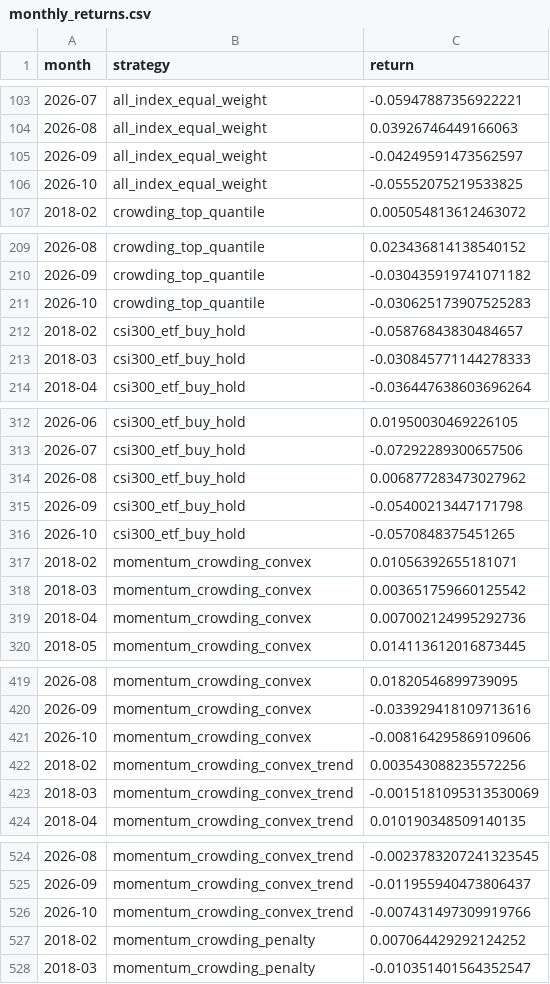
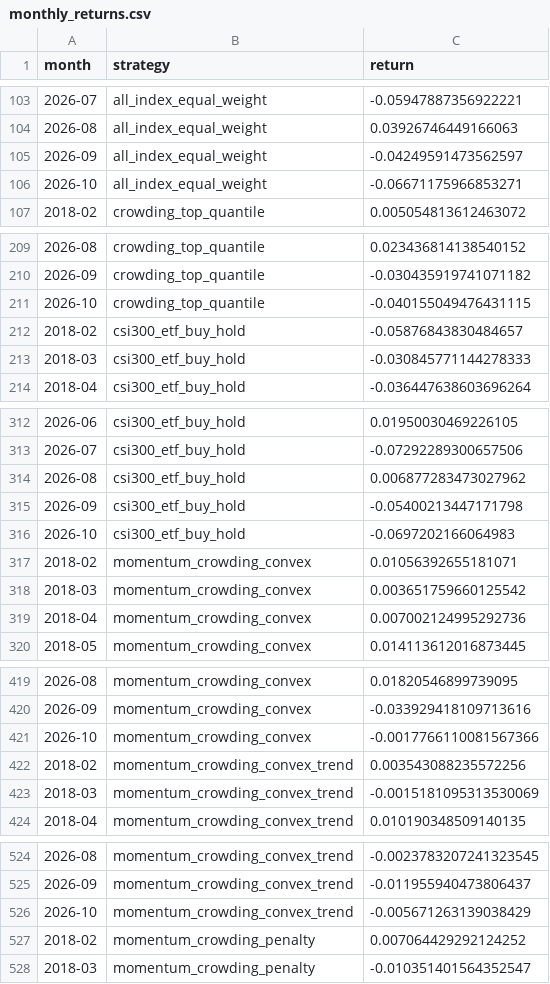
Before and after one commit to ericxuzhesheng/Trading-Crowding-Momentum-Strategy, a CSV file: outputs/tables/monthly_returns.csv, drawn as a sheet; only a part is shown, gaps mark what is left out; the diff covers the shown part only.

```diff
--- a/outputs/tables/monthly_returns.csv
+++ b/outputs/tables/monthly_returns.csv
@@ -105,3 +105,3 @@
 2026-09,all_index_equal_weight,-0.04249591473562597
-2026-10,all_index_equal_weight,-0.05552075219533825
+2026-10,all_index_equal_weight,-0.06671175966853271
 2018-02,crowding_top_quantile,0.005054813612463072
@@ -210,3 +210,3 @@
 2026-09,crowding_top_quantile,-0.030435919741071182
-2026-10,crowding_top_quantile,-0.030625173907525283
+2026-10,crowding_top_quantile,-0.040155049476431115
 2018-02,csi300_etf_buy_hold,-0.05876843830484657
@@ -315,3 +315,3 @@
 2026-09,csi300_etf_buy_hold,-0.05400213447171798
-2026-10,csi300_etf_buy_hold,-0.0570848375451265
+2026-10,csi300_etf_buy_hold,-0.0697202166064983
 2018-02,momentum_crowding_convex,0.01056392655181071
@@ -420,3 +420,3 @@
 2026-09,momentum_crowding_convex,-0.033929418109713616
-2026-10,momentum_crowding_convex,-0.008164295869109606
+2026-10,momentum_crowding_convex,-0.0017766110081567366
 2018-02,momentum_crowding_convex_trend,0.003543088235572256
@@ -525,3 +525,3 @@
 2026-09,momentum_crowding_convex_trend,-0.011955940473806437
-2026-10,momentum_crowding_convex_trend,-0.007431497309919766
+2026-10,momentum_crowding_convex_trend,-0.005671263139038429
 2018-02,momentum_crowding_penalty,0.007064429292124252
```
Also changed, not shown: 3 edited cells elsewhere in this file, outputs/tables/factor_ic.csv, outputs/tables/performance_summary.csv, 13 other files.
